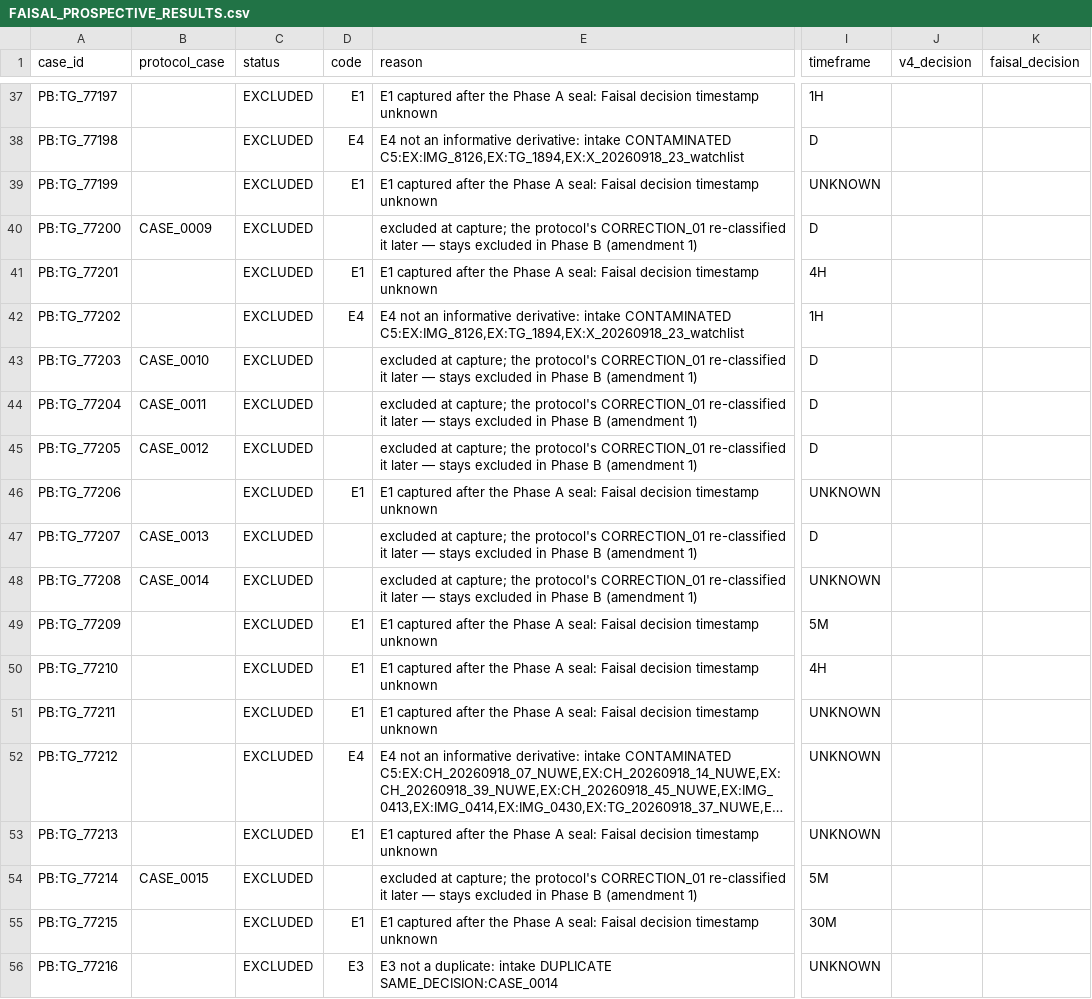
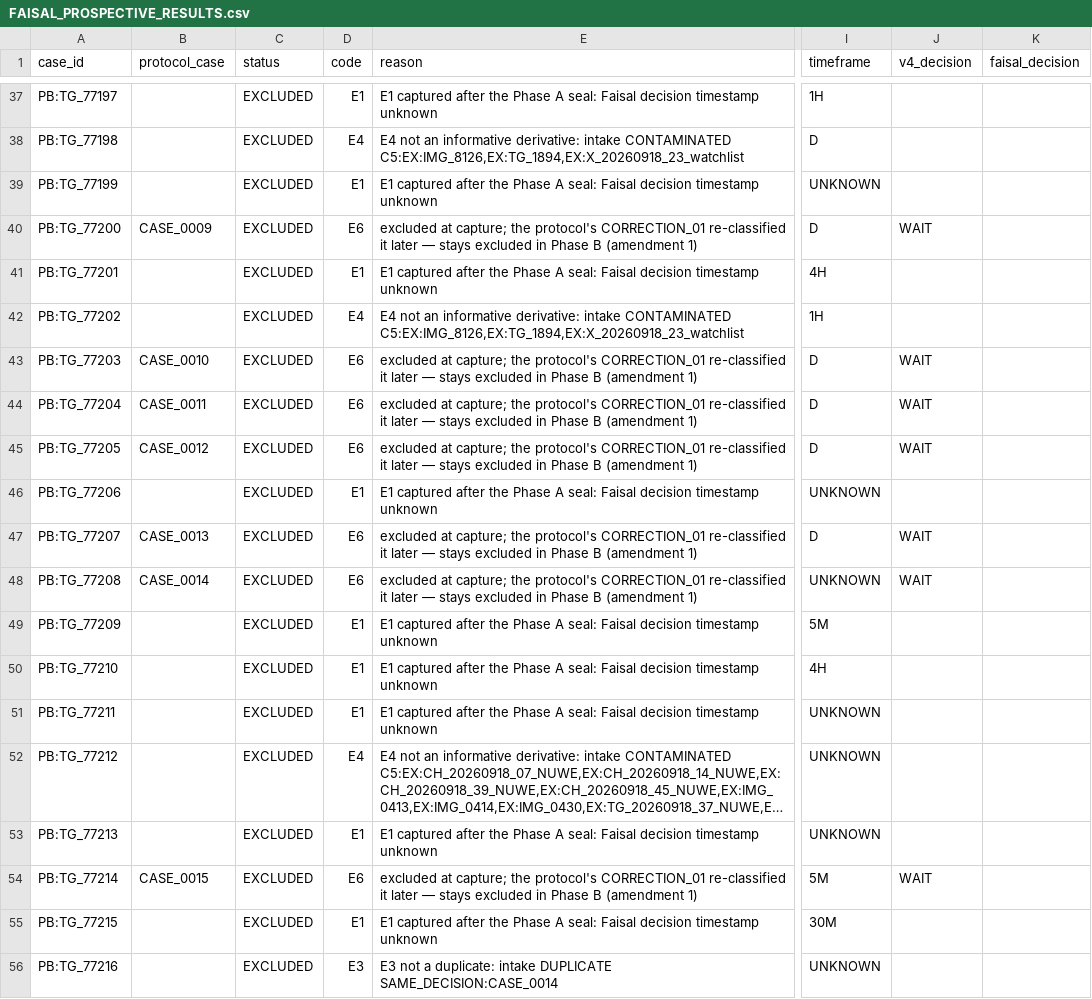
Before and after one commit to sam72x1/Super_Stocks, a CSV file: faisal_validation/FAISAL_PROSPECTIVE_RESULTS.csv, drawn as a sheet; only a part is shown, gaps mark what is left out; long unchanged cells end in …; the diff names each change by its address in the sheet, - before the commit and + after, or states it on an @@ line.

```diff
--- a/faisal_validation/FAISAL_PROSPECTIVE_RESULTS.csv
+++ b/faisal_validation/FAISAL_PROSPECTIVE_RESULTS.csv
-D40 (code): (empty)
+D40 (code): E6
-J40 (v4_decision): (empty)
+J40 (v4_decision): WAIT
-D43:D45 (code): (empty)
+D43:D45 (code): E6
-J43:J45 (v4_decision): (empty)
+J43:J45 (v4_decision): WAIT
-D47:D48 (code): (empty)
+D47:D48 (code): E6
-J47:J48 (v4_decision): (empty)
+J47:J48 (v4_decision): WAIT
-D54 (code): (empty)
+D54 (code): E6
-J54 (v4_decision): (empty)
+J54 (v4_decision): WAIT
```
Also changed, not shown: 7 other files.
